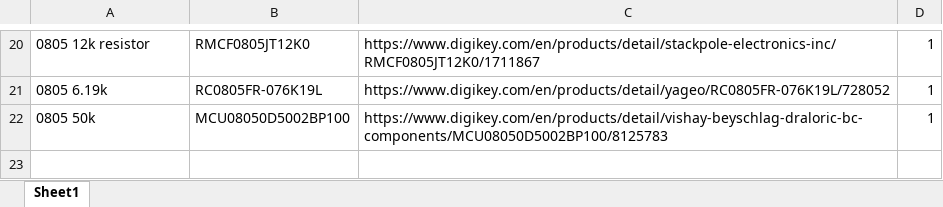
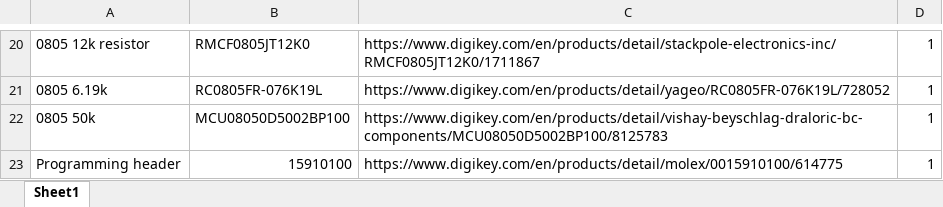
Before and after one commit to batkay/Lightsaber, an Excel workbook: BOM.xlsx, sheet Sheet1, drawn as a sheet; only a part is shown, gaps mark what is left out; values as stored, in another font and other column widths than the file's, no borders; the diff names each change by its address in the sheet, - before the commit and + after, or states it on an @@ line.

Commit message:
Updated PCB with new header

```diff
--- a/BOM.xlsx (sheet Sheet1)
+++ b/BOM.xlsx (sheet Sheet1)
+row 23: Programming header | 15910100 | https://www.digikey.com/en/products/detail/molex/0015910100/614775 | 1
```
Also changed, not shown: 6 other files.
